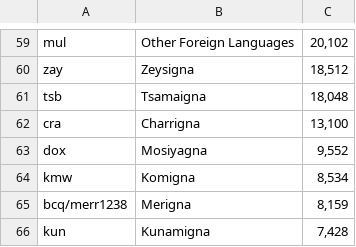
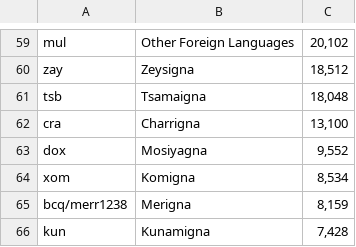
Before and after one commit to Translation-Commons/lang-nav, a TSV file: public/data/census/data.un.org/et.tsv, drawn as a sheet; only a part is shown, gaps mark what is left out.

```diff
--- a/public/data/census/data.un.org/et.tsv
+++ b/public/data/census/data.un.org/et.tsv
@@ -63,3 +63,3 @@ cra	Charrigna	13,100
 dox	Mosiyagna	9,552
-kmw	Komigna	8,534
+xom	Komigna	8,534
 bcq/merr1238	Merigna	8,159
```
Also changed, not shown: public/data/tc/locales.tsv, 13 other files.
